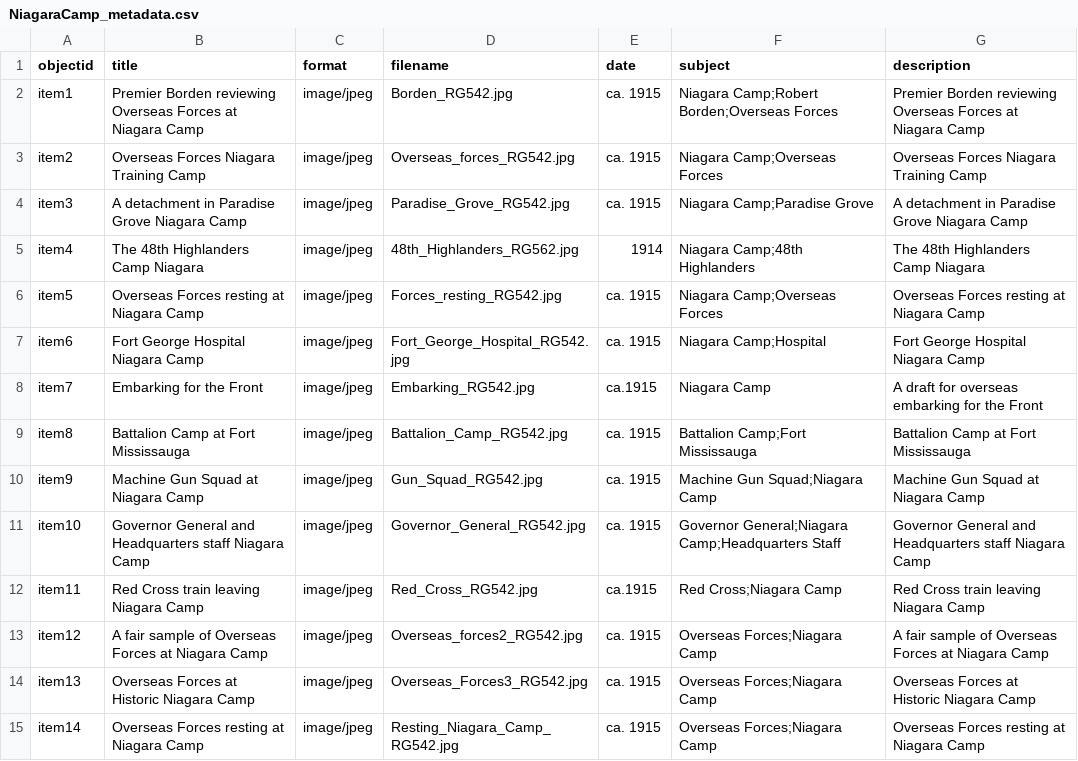
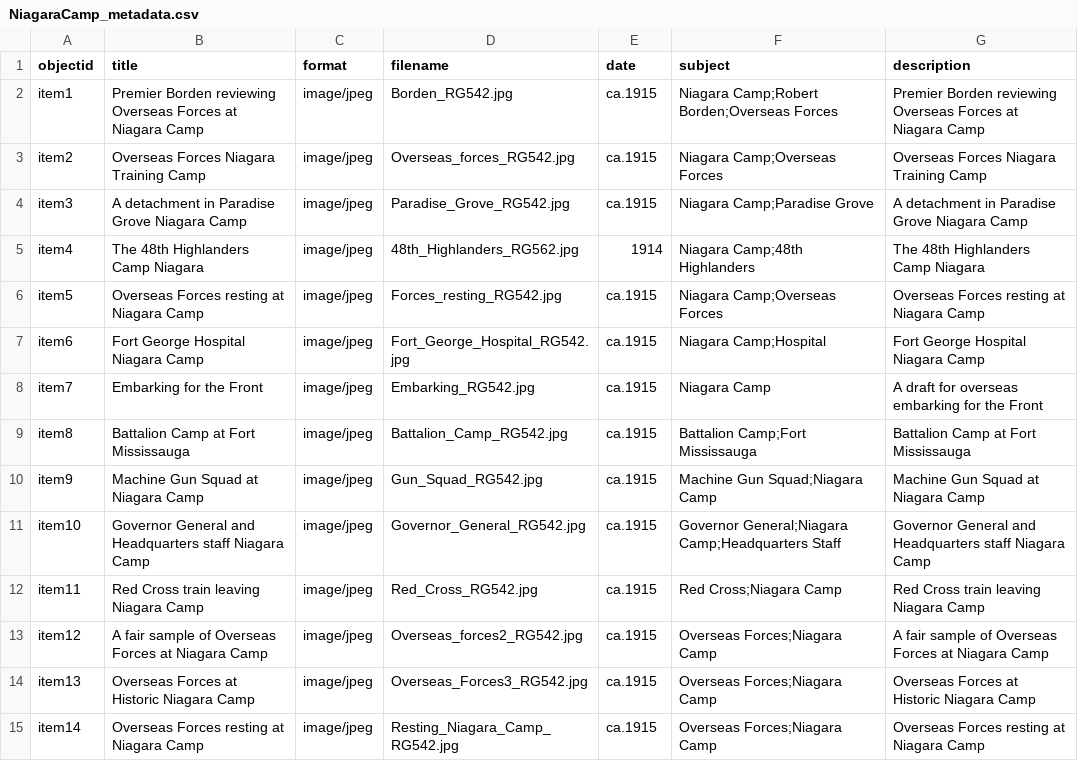
Before and after one commit to chantalcameron/Niagara-Camp, a CSV file: _data/NiagaraCamp_metadata.csv, drawn as a sheet; only a part is shown; the diff covers the shown part only.

Commit message:
Update NiagaraCamp_metadata.csv

```diff
--- a/_data/NiagaraCamp_metadata.csv
+++ b/_data/NiagaraCamp_metadata.csv
@@ -1,15 +1,15 @@
 objectid,title,format,filename,date,subject,description
-item1,Premier Borden reviewing Overseas Forces at Niagara Camp,image/jpeg,Borden_RG542.jpg,ca. 1915,Niagara Camp;Robert Borden;Overseas Forces,Premier Borden reviewing Overseas Forces at Niagara Camp
-item2,Overseas Forces Niagara Training Camp,image/jpeg,Overseas_forces_RG542.jpg,ca. 1915,Niagara Camp;Overseas Forces,Overseas Forces Niagara Training Camp
-item3,A detachment in Paradise Grove Niagara Camp,image/jpeg,Paradise_Grove_RG542.jpg,ca. 1915,Niagara Camp;Paradise Grove,A detachment in Paradise Grove Niagara Camp
+item1,Premier Borden reviewing Overseas Forces at Niagara Camp,image/jpeg,Borden_RG542.jpg,ca.1915,Niagara Camp;Robert Borden;Overseas Forces,Premier Borden reviewing Overseas Forces at Niagara Camp
+item2,Overseas Forces Niagara Training Camp,image/jpeg,Overseas_forces_RG542.jpg,ca.1915,Niagara Camp;Overseas Forces,Overseas Forces Niagara Training Camp
+item3,A detachment in Paradise Grove Niagara Camp,image/jpeg,Paradise_Grove_RG542.jpg,ca.1915,Niagara Camp;Paradise Grove,A detachment in Paradise Grove Niagara Camp
 item4,The 48th Highlanders Camp Niagara,image/jpeg,48th_Highlanders_RG562.jpg,1914,Niagara Camp;48th Highlanders,The 48th Highlanders Camp Niagara
-item5,Overseas Forces resting at Niagara Camp,image/jpeg,Forces_resting_RG542.jpg,ca. 1915,Niagara Camp;Overseas Forces,Overseas Forces resting at Niagara Camp
-item6,Fort George Hospital Niagara Camp,image/jpeg,Fort_George_Hospital_RG542.jpg,ca. 1915,Niagara Camp;Hospital,Fort George Hospital Niagara Camp
+item5,Overseas Forces resting at Niagara Camp,image/jpeg,Forces_resting_RG542.jpg,ca.1915,Niagara Camp;Overseas Forces,Overseas Forces resting at Niagara Camp
+item6,Fort George Hospital Niagara Camp,image/jpeg,Fort_George_Hospital_RG542.jpg,ca.1915,Niagara Camp;Hospital,Fort George Hospital Niagara Camp
 item7,Embarking for the Front,image/jpeg,Embarking_RG542.jpg,ca.1915,Niagara Camp,A draft for overseas embarking for the Front
-item8,Battalion Camp at Fort Mississauga,image/jpeg,Battalion_Camp_RG542.jpg,ca. 1915,Battalion Camp;Fort Mississauga,Battalion Camp at Fort Mississauga
-item9,Machine Gun Squad at Niagara Camp,image/jpeg,Gun_Squad_RG542.jpg,ca. 1915,Machine Gun Squad;Niagara Camp,Machine Gun Squad at Niagara Camp
-item10,Governor General and Headquarters staff Niagara Camp,image/jpeg,Governor_General_RG542.jpg,ca. 1915,Governor General;Niagara Camp;Headquarters Staff,Governor General and Headquarters staff Niagara Camp
+item8,Battalion Camp at Fort Mississauga,image/jpeg,Battalion_Camp_RG542.jpg,ca.1915,Battalion Camp;Fort Mississauga,Battalion Camp at Fort Mississauga
+item9,Machine Gun Squad at Niagara Camp,image/jpeg,Gun_Squad_RG542.jpg,ca.1915,Machine Gun Squad;Niagara Camp,Machine Gun Squad at Niagara Camp
+item10,Governor General and Headquarters staff Niagara Camp,image/jpeg,Governor_General_RG542.jpg,ca.1915,Governor General;Niagara Camp;Headquarters Staff,Governor General and Headquarters staff Niagara Camp
 item11,Red Cross train leaving Niagara Camp,image/jpeg,Red_Cross_RG542.jpg,ca.1915,Red Cross;Niagara Camp,Red Cross train leaving Niagara Camp
-item12,A fair sample of Overseas Forces at Niagara Camp,image/jpeg,Overseas_forces2_RG542.jpg,ca. 1915,Overseas Forces;Niagara Camp,A fair sample of Overseas Forces at Niagara Camp
-item13,Overseas Forces at Historic Niagara Camp,image/jpeg,Overseas_Forces3_RG542.jpg,ca. 1915,Overseas Forces;Niagara Camp,Overseas Forces at Historic Niagara Camp
-item14,Overseas Forces resting at Niagara Camp,image/jpeg,Resting_Niagara_Camp_RG542.jpg,ca. 1915,Overseas Forces;Niagara Camp,Overseas Forces resting at Niagara Camp
+item12,A fair sample of Overseas Forces at Niagara Camp,image/jpeg,Overseas_forces2_RG542.jpg,ca.1915,Overseas Forces;Niagara Camp,A fair sample of Overseas Forces at Niagara Camp
+item13,Overseas Forces at Historic Niagara Camp,image/jpeg,Overseas_Forces3_RG542.jpg,ca.1915,Overseas Forces;Niagara Camp,Overseas Forces at Historic Niagara Camp
+item14,Overseas Forces resting at Niagara Camp,image/jpeg,Resting_Niagara_Camp_RG542.jpg,ca.1915,Overseas Forces;Niagara Camp,Overseas Forces resting at Niagara Camp
```
Also changed, not shown: 16 edited cells elsewhere in this file.
